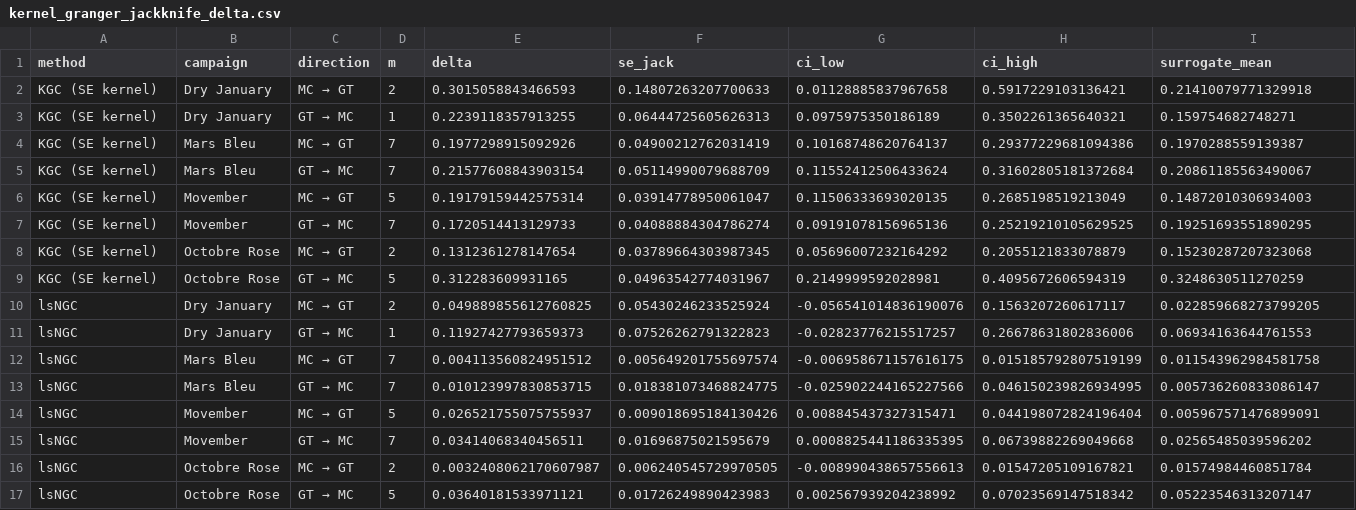
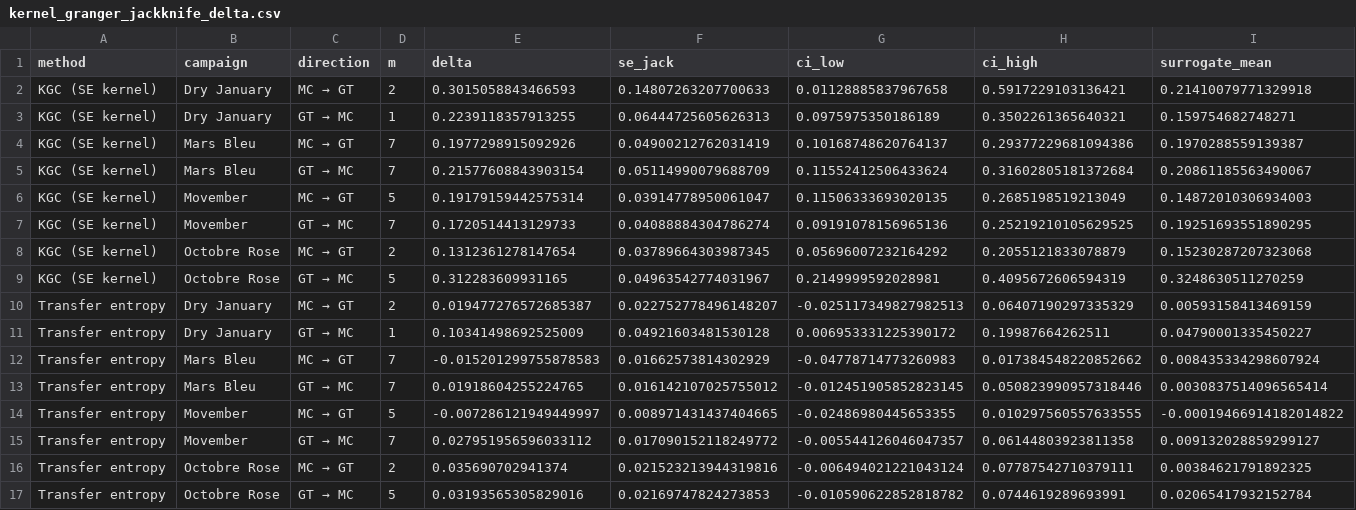
Before and after one commit to timothee-roi/publichealth-campaigns-datascience, a CSV file: results/tables/kernel_granger_jackknife_delta.csv, drawn as a sheet; only a part is shown; removed rows and columns are numbered as before the commit, all else as after; rows hold the shown columns only; the diff names each change by its address in the sheet, - before the commit and + after, or states it on an @@ line.

```diff
--- a/results/tables/kernel_granger_jackknife_delta.csv
+++ b/results/tables/kernel_granger_jackknife_delta.csv
-row 10: lsNGC | Dry January | MC → GT | 2 | 0.049889855612760825 | 0.05430246233525924 | -0.056541014836190076 | 0.1563207260617117 | 0.022859668273799205
-row 11: lsNGC | Dry January | GT → MC | 1 | 0.11927427793659373 | 0.07526262791322823 | -0.02823776215517257 | 0.26678631802836006 | 0.06934163644761553
-row 12: lsNGC | Mars Bleu | MC → GT | 7 | 0.004113560824951512 | 0.005649201755697574 | -0.006958671157616175 | 0.015185792807519199 | 0.011543962984581758
-row 13: lsNGC | Mars Bleu | GT → MC | 7 | 0.010123997830853715 | 0.018381073468824775 | -0.025902244165227566 | 0.046150239826934995 | 0.005736260833086147
-row 14: lsNGC | Movember | MC → GT | 5 | 0.026521755075755937 | 0.009018695184130426 | 0.008845437327315471 | 0.044198072824196404 | 0.005967571476899091
-row 15: lsNGC | Movember | GT → MC | 7 | 0.03414068340456511 | 0.01696875021595679 | 0.0008825441186335395 | 0.06739882269049668 | 0.02565485039596202
-row 16: lsNGC | Octobre Rose | MC → GT | 2 | 0.0032408062170607987 | 0.006240545729970505 | -0.008990438657556613 | 0.01547205109167821 | 0.01574984460851784
-row 17: lsNGC | Octobre Rose | GT → MC | 5 | 0.03640181533971121 | 0.01726249890423983 | 0.002567939204238992 | 0.07023569147518342 | 0.05223546313207147
+row 10: Transfer entropy | Dry January | MC → GT | 2 | 0.019477276572685387 | 0.022752778496148207 | -0.025117349827982513 | 0.06407190297335329 | 0.00593158413469159
+row 11: Transfer entropy | Dry January | GT → MC | 1 | 0.10341498692525009 | 0.04921603481530128 | 0.006953331225390172 | 0.19987664262511 | 0.04790001335450227
+row 12: Transfer entropy | Mars Bleu | MC → GT | 7 | -0.015201299755878583 | 0.01662573814302929 | -0.04778714773260983 | 0.017384548220852662 | 0.008435334298607924
+row 13: Transfer entropy | Mars Bleu | GT → MC | 7 | 0.01918604255224765 | 0.016142107025755012 | -0.012451905852823145 | 0.050823990957318446 | 0.0030837514096565414
+row 14: Transfer entropy | Movember | MC → GT | 5 | -0.007286121949449997 | 0.008971431437404665 | -0.02486980445653355 | 0.010297560557633555 | -0.00019466914182014822
+row 15: Transfer entropy | Movember | GT → MC | 7 | 0.027951956596033112 | 0.017090152118249772 | -0.005544126046047357 | 0.06144803923811358 | 0.009132028859299127
+row 16: Transfer entropy | Octobre Rose | MC → GT | 2 | 0.035690702941374 | 0.021523213944319816 | -0.006494021221043124 | 0.07787542710379111 | 0.00384621791892325
+row 17: Transfer entropy | Octobre Rose | GT → MC | 5 | 0.03193565305829016 | 0.02169747824273853 | -0.010590622852818782 | 0.0744619289693991 | 0.02065417932152784
```
Also changed, not shown: results/tables/kernel_granger_main.csv, results/tables/kernel_granger_simulation_rates.csv, 5 other files.
